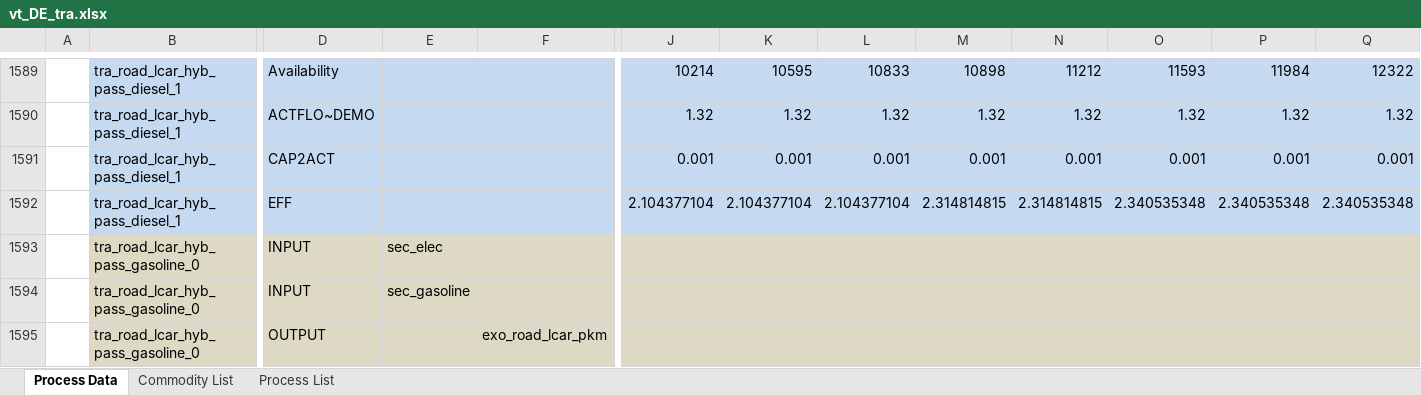
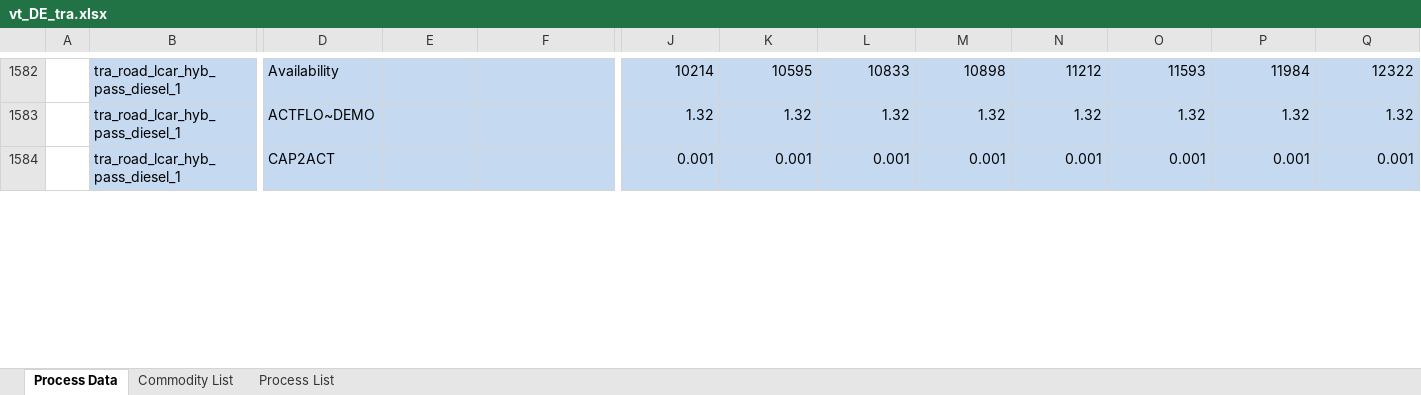
Before and after one commit to sedos-project/data_adapter_times, an Excel workbook: output_data/vt_DE_tra.xlsx, sheet Process Data, drawn as a sheet; only a part is shown, gaps mark what is left out; values as stored, in another font and other column widths than the file's, no borders; removed rows and columns are numbered as before the commit, all else as after; rows hold the shown columns only; the diff covers the shown part only; the diff names each change by its address in the sheet, - before the commit and + after, or states it on an @@ line.

```diff
--- a/output_data/vt_DE_tra.xlsx (sheet Process Data)
+++ b/output_data/vt_DE_tra.xlsx (sheet Process Data)
-row 1592:  | tra_road_lcar_hyb_pass_diesel_1 | EFF |  |  | 2.104377104 | 2.104377104 | 2.104377104 | 2.314814815 | 2.314814815 | 2.340535348 | 2.340535348 | 2.340535348
-row 1593:  | tra_road_lcar_hyb_pass_gasoline_0 | INPUT | sec_elec
-row 1594:  | tra_road_lcar_hyb_pass_gasoline_0 | INPUT | sec_gasoline
-row 1595:  | tra_road_lcar_hyb_pass_gasoline_0 | OUTPUT |  | exo_road_lcar_pkm
```
Also changed, not shown: 59 added rows, 77 removed rows, 21 edited cells and cell formats elsewhere in this sheet, sheet Commodity List, config_data/SysSettings.xlsx, output_data/Scen_emission_all_tra.xlsx, 2 other files.
